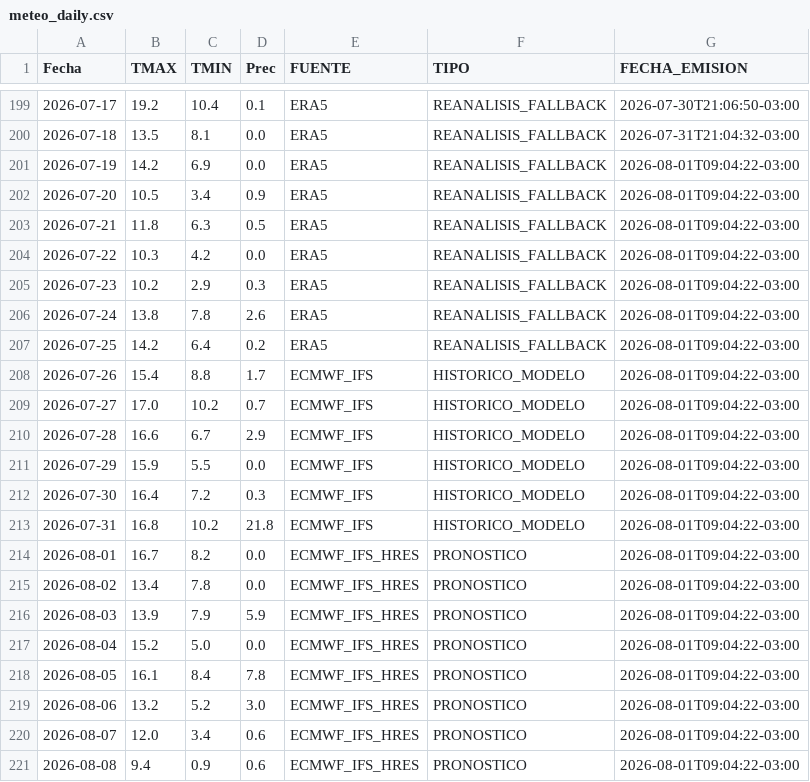
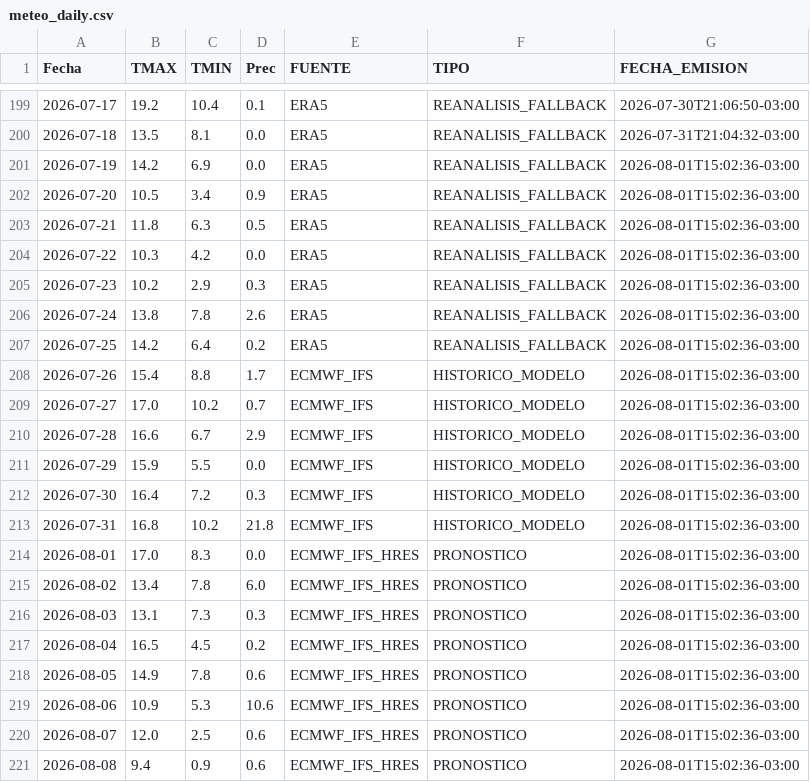
Before and after one commit to PREDWEEM/LOLIUM_OLAVA2026, a CSV file: meteo_daily.csv, drawn as a sheet; only a part is shown, gaps mark what is left out.

```diff
--- a/meteo_daily.csv
+++ b/meteo_daily.csv
@@ -200,22 +200,22 @@ Fecha,TMAX,TMIN,Prec,FUENTE,TIPO,FECHA_EMISION
 2026-07-18,13.5,8.1,0.0,ERA5,REANALISIS_FALLBACK,2026-07-31T21:04:32-03:00
-2026-07-19,14.2,6.9,0.0,ERA5,REANALISIS_FALLBACK,2026-08-01T09:04:22-03:00
-2026-07-20,10.5,3.4,0.9,ERA5,REANALISIS_FALLBACK,2026-08-01T09:04:22-03:00
-2026-07-21,11.8,6.3,0.5,ERA5,REANALISIS_FALLBACK,2026-08-01T09:04:22-03:00
-2026-07-22,10.3,4.2,0.0,ERA5,REANALISIS_FALLBACK,2026-08-01T09:04:22-03:00
-2026-07-23,10.2,2.9,0.3,ERA5,REANALISIS_FALLBACK,2026-08-01T09:04:22-03:00
-2026-07-24,13.8,7.8,2.6,ERA5,REANALISIS_FALLBACK,2026-08-01T09:04:22-03:00
-2026-07-25,14.2,6.4,0.2,ERA5,REANALISIS_FALLBACK,2026-08-01T09:04:22-03:00
-2026-07-26,15.4,8.8,1.7,ECMWF_IFS,HISTORICO_MODELO,2026-08-01T09:04:22-03:00
-2026-07-27,17.0,10.2,0.7,ECMWF_IFS,HISTORICO_MODELO,2026-08-01T09:04:22-03:00
-2026-07-28,16.6,6.7,2.9,ECMWF_IFS,HISTORICO_MODELO,2026-08-01T09:04:22-03:00
-2026-07-29,15.9,5.5,0.0,ECMWF_IFS,HISTORICO_MODELO,2026-08-01T09:04:22-03:00
-2026-07-30,16.4,7.2,0.3,ECMWF_IFS,HISTORICO_MODELO,2026-08-01T09:04:22-03:00
-2026-07-31,16.8,10.2,21.8,ECMWF_IFS,HISTORICO_MODELO,2026-08-01T09:04:22-03:00
-2026-08-01,16.7,8.2,0.0,ECMWF_IFS_HRES,PRONOSTICO,2026-08-01T09:04:22-03:00
-2026-08-02,13.4,7.8,0.0,ECMWF_IFS_HRES,PRONOSTICO,2026-08-01T09:04:22-03:00
-2026-08-03,13.9,7.9,5.9,ECMWF_IFS_HRES,PRONOSTICO,2026-08-01T09:04:22-03:00
-2026-08-04,15.2,5.0,0.0,ECMWF_IFS_HRES,PRONOSTICO,2026-08-01T09:04:22-03:00
-2026-08-05,16.1,8.4,7.8,ECMWF_IFS_HRES,PRONOSTICO,2026-08-01T09:04:22-03:00
-2026-08-06,13.2,5.2,3.0,ECMWF_IFS_HRES,PRONOSTICO,2026-08-01T09:04:22-03:00
-2026-08-07,12.0,3.4,0.6,ECMWF_IFS_HRES,PRONOSTICO,2026-08-01T09:04:22-03:00
-2026-08-08,9.4,0.9,0.6,ECMWF_IFS_HRES,PRONOSTICO,2026-08-01T09:04:22-03:00
+2026-07-19,14.2,6.9,0.0,ERA5,REANALISIS_FALLBACK,2026-08-01T15:02:36-03:00
+2026-07-20,10.5,3.4,0.9,ERA5,REANALISIS_FALLBACK,2026-08-01T15:02:36-03:00
+2026-07-21,11.8,6.3,0.5,ERA5,REANALISIS_FALLBACK,2026-08-01T15:02:36-03:00
+2026-07-22,10.3,4.2,0.0,ERA5,REANALISIS_FALLBACK,2026-08-01T15:02:36-03:00
+2026-07-23,10.2,2.9,0.3,ERA5,REANALISIS_FALLBACK,2026-08-01T15:02:36-03:00
+2026-07-24,13.8,7.8,2.6,ERA5,REANALISIS_FALLBACK,2026-08-01T15:02:36-03:00
+2026-07-25,14.2,6.4,0.2,ERA5,REANALISIS_FALLBACK,2026-08-01T15:02:36-03:00
+2026-07-26,15.4,8.8,1.7,ECMWF_IFS,HISTORICO_MODELO,2026-08-01T15:02:36-03:00
+2026-07-27,17.0,10.2,0.7,ECMWF_IFS,HISTORICO_MODELO,2026-08-01T15:02:36-03:00
+2026-07-28,16.6,6.7,2.9,ECMWF_IFS,HISTORICO_MODELO,2026-08-01T15:02:36-03:00
+2026-07-29,15.9,5.5,0.0,ECMWF_IFS,HISTORICO_MODELO,2026-08-01T15:02:36-03:00
+2026-07-30,16.4,7.2,0.3,ECMWF_IFS,HISTORICO_MODELO,2026-08-01T15:02:36-03:00
+2026-07-31,16.8,10.2,21.8,ECMWF_IFS,HISTORICO_MODELO,2026-08-01T15:02:36-03:00
+2026-08-01,17.0,8.3,0.0,ECMWF_IFS_HRES,PRONOSTICO,2026-08-01T15:02:36-03:00
+2026-08-02,13.4,7.8,6.0,ECMWF_IFS_HRES,PRONOSTICO,2026-08-01T15:02:36-03:00
+2026-08-03,13.1,7.3,0.3,ECMWF_IFS_HRES,PRONOSTICO,2026-08-01T15:02:36-03:00
+2026-08-04,16.5,4.5,0.2,ECMWF_IFS_HRES,PRONOSTICO,2026-08-01T15:02:36-03:00
+2026-08-05,14.9,7.8,0.6,ECMWF_IFS_HRES,PRONOSTICO,2026-08-01T15:02:36-03:00
+2026-08-06,10.9,5.3,10.6,ECMWF_IFS_HRES,PRONOSTICO,2026-08-01T15:02:36-03:00
+2026-08-07,12.0,2.5,0.6,ECMWF_IFS_HRES,PRONOSTICO,2026-08-01T15:02:36-03:00
+2026-08-08,9.4,0.9,0.6,ECMWF_IFS_HRES,PRONOSTICO,2026-08-01T15:02:36-03:00
```
